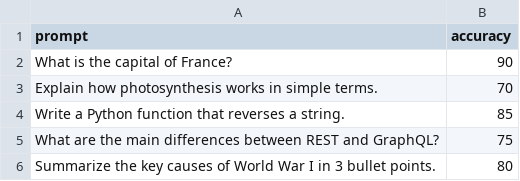
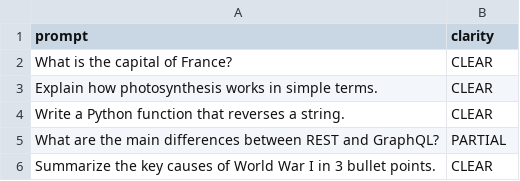
Before and after one commit to Capstone-82/POC, a CSV file: backend/sample_prompts.csv, drawn as a sheet.

```diff
--- a/backend/sample_prompts.csv
+++ b/backend/sample_prompts.csv
@@ -1,6 +1,6 @@
-prompt,accuracy
-What is the capital of France?,90
-Explain how photosynthesis works in simple terms.,70
-Write a Python function that reverses a string.,85
-What are the main differences between REST and GraphQL?,75
-Summarize the key causes of World War I in 3 bullet points.,80
+prompt,clarity
+What is the capital of France?,CLEAR
+Explain how photosynthesis works in simple terms.,CLEAR
+Write a Python function that reverses a string.,CLEAR
+What are the main differences between REST and GraphQL?,PARTIAL
+Summarize the key causes of World War I in 3 bullet points.,CLEAR
```
Also changed, not shown: 16 other files.
